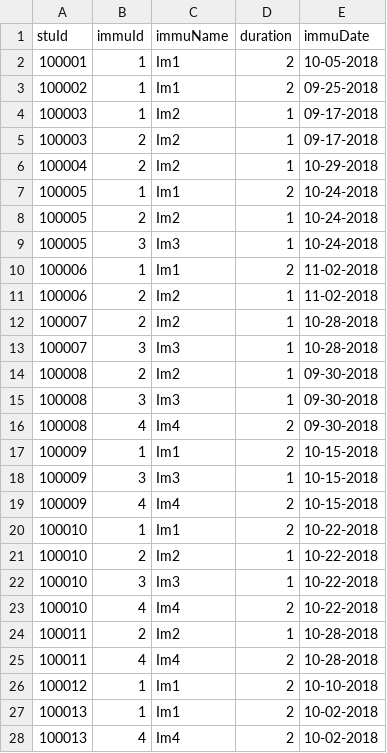
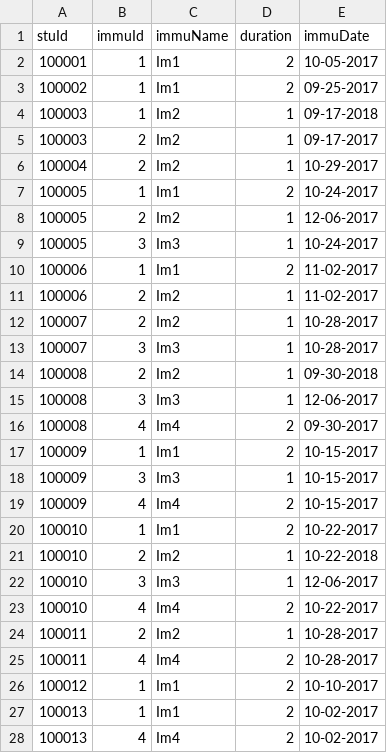
Before and after one commit to WinterPu/DayCareProject, a CSV file: static/stuimm.csv, drawn as a sheet; only a part is shown; the diff covers the shown part only.

```diff
--- a/static/stuimm.csv
+++ b/static/stuimm.csv
@@ -1,28 +1,28 @@
 stuId,immuId,immuName,duration,immuDate
-100001,1,Im1,2,10-05-2018
-100002,1,Im1,2,09-25-2018
+100001,1,Im1,2,10-05-2017
+100002,1,Im1,2,09-25-2017
 100003,1,Im2,1,09-17-2018
-100003,2,Im2,1,09-17-2018
-100004,2,Im2,1,10-29-2018
-100005,1,Im1,2,10-24-2018
-100005,2,Im2,1,10-24-2018
-100005,3,Im3,1,10-24-2018
-100006,1,Im1,2,11-02-2018
-100006,2,Im2,1,11-02-2018
-100007,2,Im2,1,10-28-2018
-100007,3,Im3,1,10-28-2018
+100003,2,Im2,1,09-17-2017
+100004,2,Im2,1,10-29-2017
+100005,1,Im1,2,10-24-2017
+100005,2,Im2,1,12-06-2017
+100005,3,Im3,1,10-24-2017
+100006,1,Im1,2,11-02-2017
+100006,2,Im2,1,11-02-2017
+100007,2,Im2,1,10-28-2017
+100007,3,Im3,1,10-28-2017
 100008,2,Im2,1,09-30-2018
-100008,3,Im3,1,09-30-2018
-100008,4,Im4,2,09-30-2018
-100009,1,Im1,2,10-15-2018
-100009,3,Im3,1,10-15-2018
-100009,4,Im4,2,10-15-2018
-100010,1,Im1,2,10-22-2018
+100008,3,Im3,1,12-06-2017
+100008,4,Im4,2,09-30-2017
+100009,1,Im1,2,10-15-2017
+100009,3,Im3,1,10-15-2017
+100009,4,Im4,2,10-15-2017
+100010,1,Im1,2,10-22-2017
 100010,2,Im2,1,10-22-2018
-100010,3,Im3,1,10-22-2018
-100010,4,Im4,2,10-22-2018
-100011,2,Im2,1,10-28-2018
-100011,4,Im4,2,10-28-2018
-100012,1,Im1,2,10-10-2018
-100013,1,Im1,2,10-02-2018
-100013,4,Im4,2,10-02-2018
+100010,3,Im3,1,12-06-2017
+100010,4,Im4,2,10-22-2017
+100011,2,Im2,1,10-28-2017
+100011,4,Im4,2,10-28-2017
+100012,1,Im1,2,10-10-2017
+100013,1,Im1,2,10-02-2017
+100013,4,Im4,2,10-02-2017
```
Also changed, not shown: 12 edited cells elsewhere in this file, static/student.csv, 34 other files.
